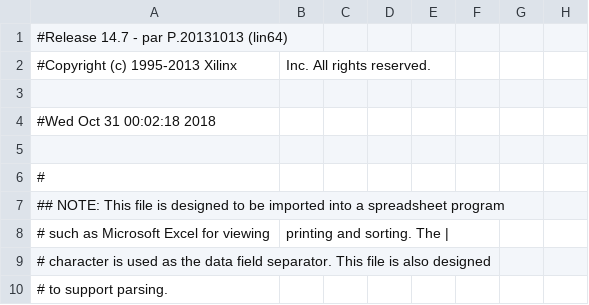
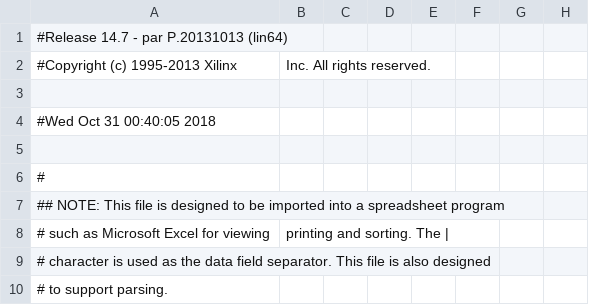
Before and after one commit to Emrys-Hong/SUTD-16-bit-alu, a CSV file: work/planAhead/Test3-Alu/Test3-Alu.runs/impl_1/mojo_top_0_routed_pad.csv, drawn as a sheet; only a part is shown; the diff names each change by its address in the sheet, - before the commit and + after, or states it on an @@ line.

Commit message:
addTest functinal

```diff
--- a/work/planAhead/Test3-Alu/Test3-Alu.runs/impl_1/mojo_top_0_routed_pad.csv
+++ b/work/planAhead/Test3-Alu/Test3-Alu.runs/impl_1/mojo_top_0_routed_pad.csv
-A4: #Wed Oct 31 00:02:18 2018
+A4: #Wed Oct 31 00:40:05 2018
```
Also changed, not shown: 52 other files.
